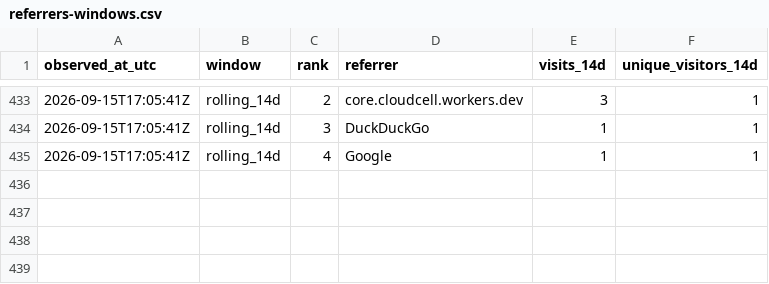
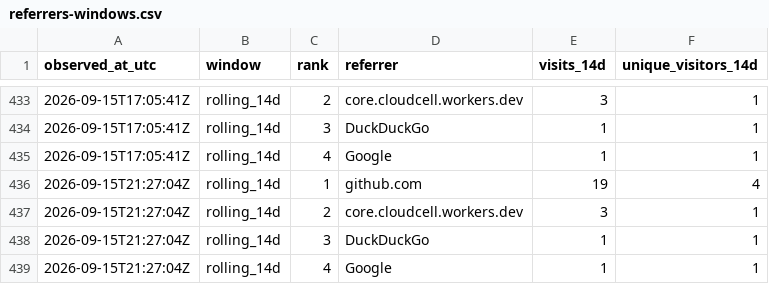
Before and after one commit to cloudcell/om-core, a CSV file: stats/referrers-windows.csv, drawn as a sheet; only a part is shown, gaps mark what is left out.

```diff
--- a/stats/referrers-windows.csv
+++ b/stats/referrers-windows.csv
@@ -435 +435,5 @@ observed_at_utc,window,rank,referrer,visits_14d,unique_visitors_14d
 2026-09-15T17:05:41Z,rolling_14d,4,Google,1,1
+2026-09-15T21:27:04Z,rolling_14d,1,github.com,19,4
+2026-09-15T21:27:04Z,rolling_14d,2,core.cloudcell.workers.dev,3,1
+2026-09-15T21:27:04Z,rolling_14d,3,DuckDuckGo,1,1
+2026-09-15T21:27:04Z,rolling_14d,4,Google,1,1
```
Also changed, not shown: stats/referrers-ever.csv, stats/referrers-latest.csv, 3 other files.
